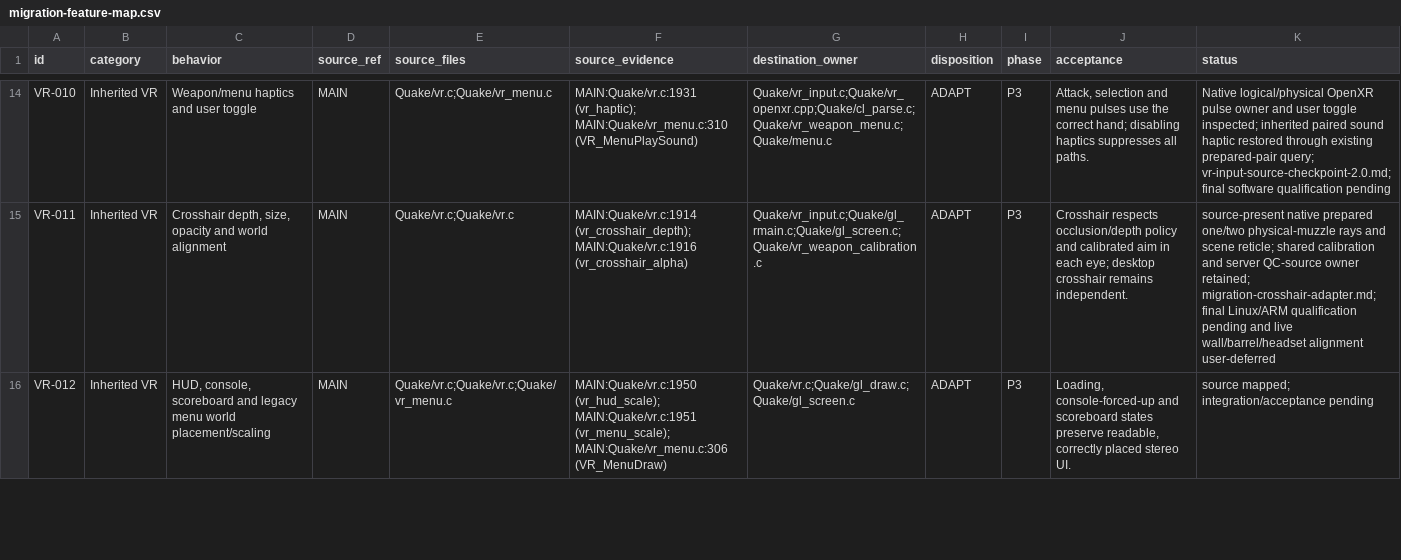
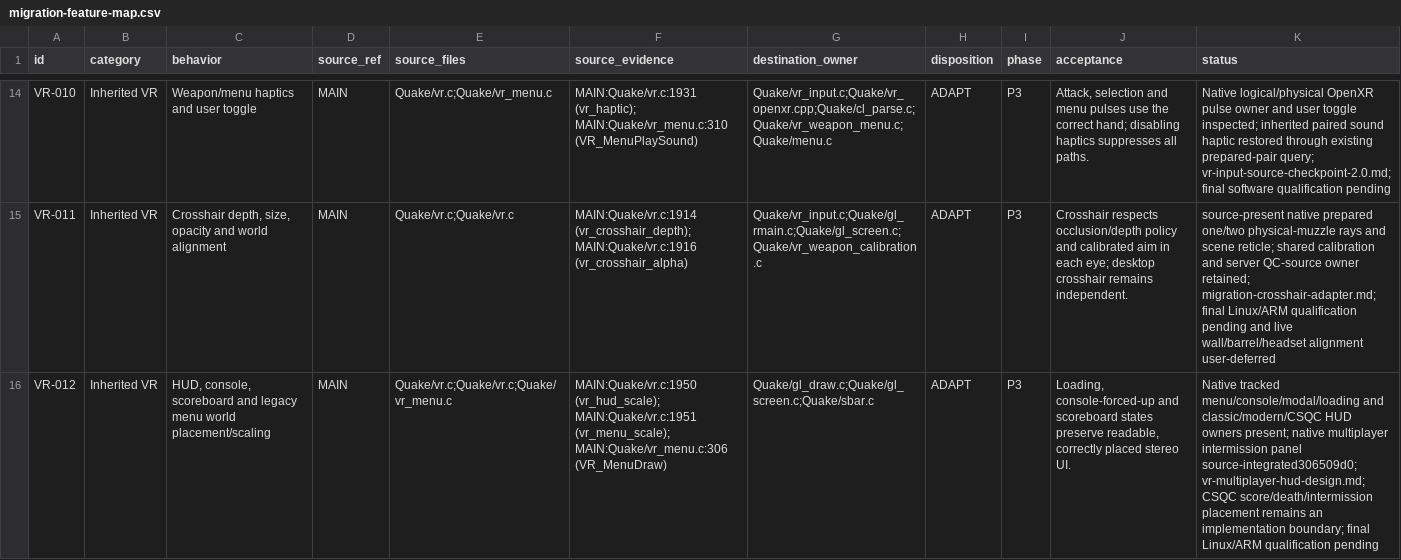
Before and after one commit to ObeseCatLord/Quakespasm-VR, a CSV file: docs/migration-feature-map.csv, drawn as a sheet; only a part is shown, gaps mark what is left out; the diff covers the shown part only; the diff names each change by its address in the sheet, - before the commit and + after, or states it on an @@ line.

Commit message:
docs: reconcile current HUD and native menu pointer owners

```diff
--- a/docs/migration-feature-map.csv
+++ b/docs/migration-feature-map.csv
-G16 (destination_owner): Quake/vr.c;Quake/gl_draw.c;Quake/gl_screen.c
+G16 (destination_owner): Quake/gl_draw.c;Quake/gl_screen.c;Quake/sbar.c
-K16 (status): source mapped; integration/acceptance pending
+K16 (status): Native tracked menu/console/modal/loading and classic/modern/CSQC HUD owners present; native multiplayer intermission panel source-integrated306509d0; vr-multiplayer-hud-design.md; CSQC score/death/intermission placement remains an implementation boundary; final Linux/ARM qualification pending
```
Also changed, not shown: 2 edited cells elsewhere in this file, 2 other files.
